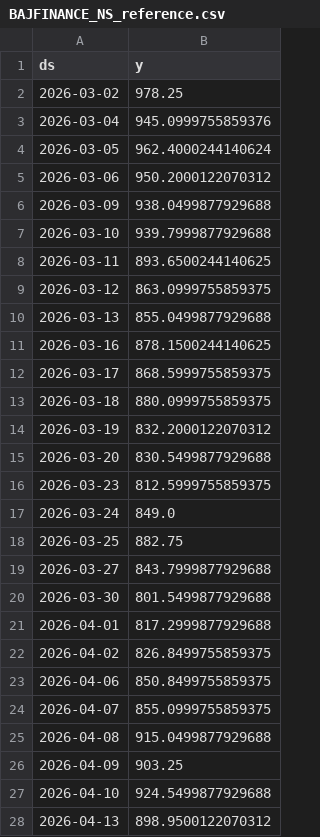
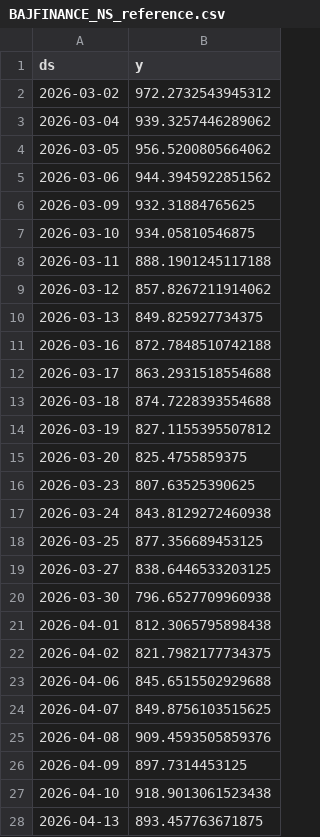
Before and after one commit to gulabjangid626/mlops, a CSV file: src/data/stocks/BAJFINANCE_NS_reference.csv, drawn as a sheet; only a part is shown; the diff covers the shown part only.

```diff
--- a/src/data/stocks/BAJFINANCE_NS_reference.csv
+++ b/src/data/stocks/BAJFINANCE_NS_reference.csv
@@ -1,28 +1,28 @@
 ds,y
-2026-03-02,978.25
-2026-03-04,945.0999755859376
-2026-03-05,962.4000244140624
-2026-03-06,950.2000122070312
-2026-03-09,938.0499877929688
-2026-03-10,939.7999877929688
-2026-03-11,893.6500244140625
-2026-03-12,863.0999755859375
-2026-03-13,855.0499877929688
-2026-03-16,878.1500244140625
-2026-03-17,868.5999755859375
-2026-03-18,880.0999755859375
-2026-03-19,832.2000122070312
-2026-03-20,830.5499877929688
-2026-03-23,812.5999755859375
-2026-03-24,849.0
-2026-03-25,882.75
-2026-03-27,843.7999877929688
-2026-03-30,801.5499877929688
-2026-04-01,817.2999877929688
-2026-04-02,826.8499755859375
-2026-04-06,850.8499755859375
-2026-04-07,855.0999755859375
-2026-04-08,915.0499877929688
-2026-04-09,903.25
-2026-04-10,924.5499877929688
-2026-04-13,898.9500122070312
+2026-03-02,972.2732543945312
+2026-03-04,939.3257446289062
+2026-03-05,956.5200805664062
+2026-03-06,944.3945922851562
+2026-03-09,932.31884765625
+2026-03-10,934.05810546875
+2026-03-11,888.1901245117188
+2026-03-12,857.8267211914062
+2026-03-13,849.825927734375
+2026-03-16,872.7848510742188
+2026-03-17,863.2931518554688
+2026-03-18,874.7228393554688
+2026-03-19,827.1155395507812
+2026-03-20,825.4755859375
+2026-03-23,807.63525390625
+2026-03-24,843.8129272460938
+2026-03-25,877.356689453125
+2026-03-27,838.6446533203125
+2026-03-30,796.6527709960938
+2026-04-01,812.3065795898438
+2026-04-02,821.7982177734375
+2026-04-06,845.6515502929688
+2026-04-07,849.8756103515625
+2026-04-08,909.4593505859376
+2026-04-09,897.7314453125
+2026-04-10,918.9013061523438
+2026-04-13,893.457763671875
```
Also changed, not shown: 33 edited cells elsewhere in this file, src/data/stocks/BAJFINANCE_NS.csv, src/data/stocks/ICICIBANK_NS.csv, 19 other files.
